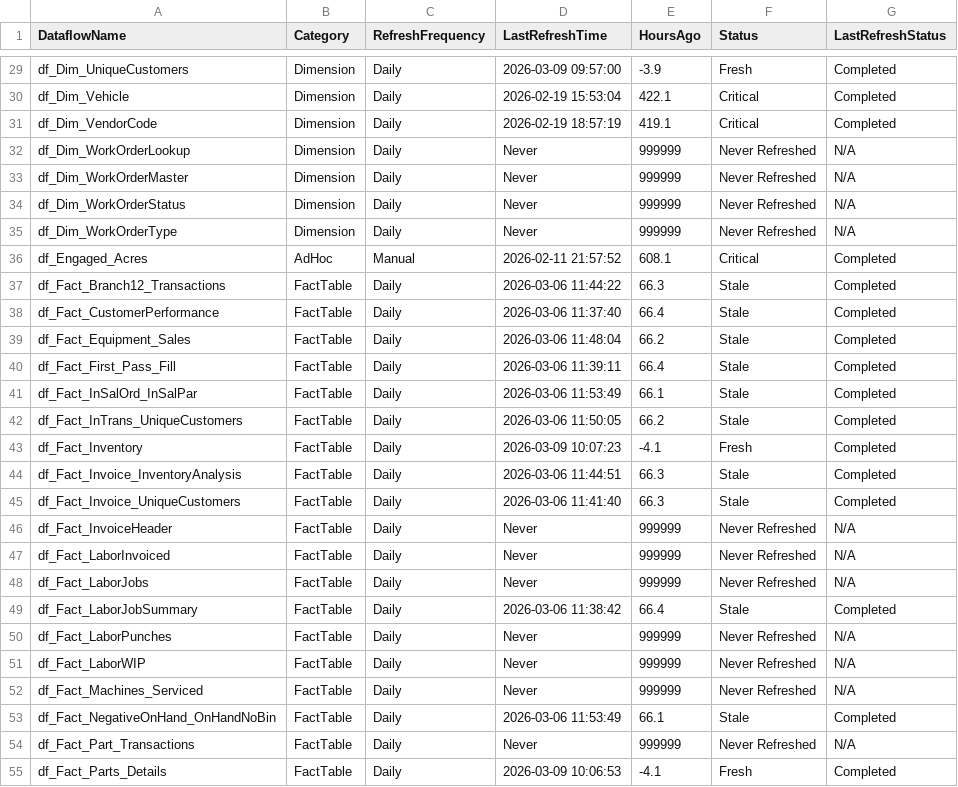
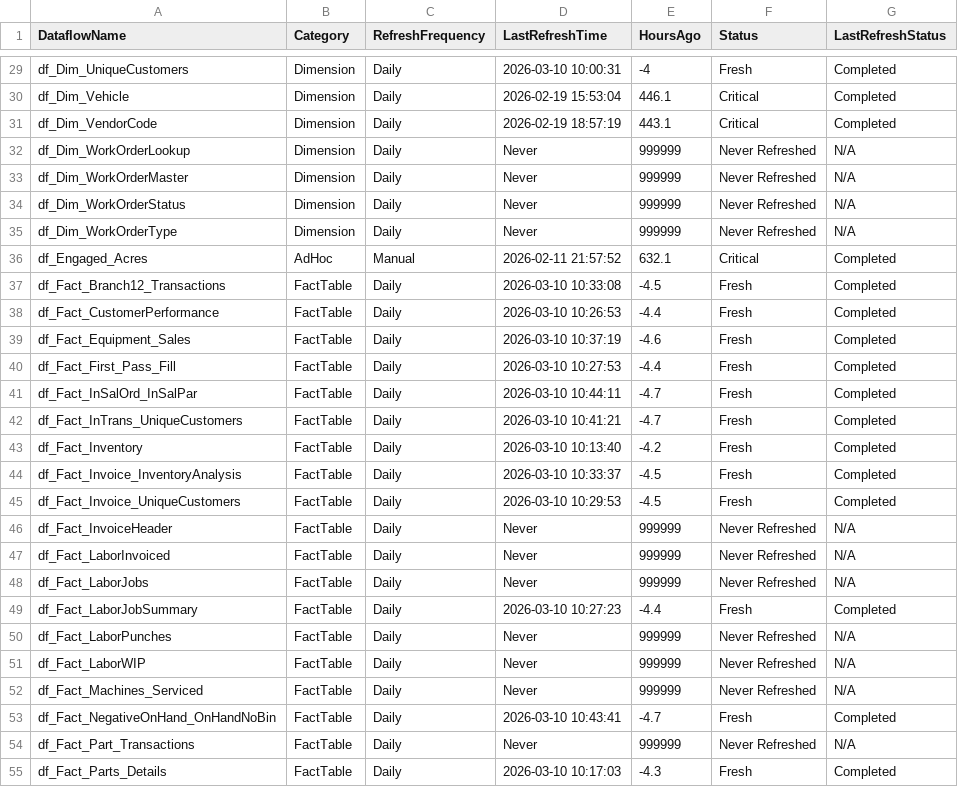
Before and after one commit to SlyFox18/claude-data-projects, a CSV file: projects/fabric-monitoring/documentation/Dataflow-Freshness-Report.csv, drawn as a sheet; only a part is shown, gaps mark what is left out; the diff covers the shown part only.

```diff
--- a/projects/fabric-monitoring/documentation/Dataflow-Freshness-Report.csv
+++ b/projects/fabric-monitoring/documentation/Dataflow-Freshness-Report.csv
@@ -29,4 +29,4 @@
-"df_Dim_UniqueCustomers","Dimension","Daily","2026-03-09 09:57:00","-3.9","Fresh","Completed"
-"df_Dim_Vehicle","Dimension","Daily","2026-02-19 15:53:04","422.1","Critical","Completed"
-"df_Dim_VendorCode","Dimension","Daily","2026-02-19 18:57:19","419.1","Critical","Completed"
+"df_Dim_UniqueCustomers","Dimension","Daily","2026-03-10 10:00:31","-4","Fresh","Completed"
+"df_Dim_Vehicle","Dimension","Daily","2026-02-19 15:53:04","446.1","Critical","Completed"
+"df_Dim_VendorCode","Dimension","Daily","2026-02-19 18:57:19","443.1","Critical","Completed"
 "df_Dim_WorkOrderLookup","Dimension","Daily","Never","999999","Never Refreshed","N/A"
@@ -35,12 +35,12 @@
 "df_Dim_WorkOrderType","Dimension","Daily","Never","999999","Never Refreshed","N/A"
-"df_Engaged_Acres","AdHoc","Manual","2026-02-11 21:57:52","608.1","Critical","Completed"
-"df_Fact_Branch12_Transactions","FactTable","Daily","2026-03-06 11:44:22","66.3","Stale","Completed"
-"df_Fact_CustomerPerformance","FactTable","Daily","2026-03-06 11:37:40","66.4","Stale","Completed"
-"df_Fact_Equipment_Sales","FactTable","Daily","2026-03-06 11:48:04","66.2","Stale","Completed"
-"df_Fact_First_Pass_Fill","FactTable","Daily","2026-03-06 11:39:11","66.4","Stale","Completed"
-"df_Fact_InSalOrd_InSalPar","FactTable","Daily","2026-03-06 11:53:49","66.1","Stale","Completed"
-"df_Fact_InTrans_UniqueCustomers","FactTable","Daily","2026-03-06 11:50:05","66.2","Stale","Completed"
-"df_Fact_Inventory","FactTable","Daily","2026-03-09 10:07:23","-4.1","Fresh","Completed"
-"df_Fact_Invoice_InventoryAnalysis","FactTable","Daily","2026-03-06 11:44:51","66.3","Stale","Completed"
-"df_Fact_Invoice_UniqueCustomers","FactTable","Daily","2026-03-06 11:41:40","66.3","Stale","Completed"
+"df_Engaged_Acres","AdHoc","Manual","2026-02-11 21:57:52","632.1","Critical","Completed"
+"df_Fact_Branch12_Transactions","FactTable","Daily","2026-03-10 10:33:08","-4.5","Fresh","Completed"
+"df_Fact_CustomerPerformance","FactTable","Daily","2026-03-10 10:26:53","-4.4","Fresh","Completed"
+"df_Fact_Equipment_Sales","FactTable","Daily","2026-03-10 10:37:19","-4.6","Fresh","Completed"
+"df_Fact_First_Pass_Fill","FactTable","Daily","2026-03-10 10:27:53","-4.4","Fresh","Completed"
+"df_Fact_InSalOrd_InSalPar","FactTable","Daily","2026-03-10 10:44:11","-4.7","Fresh","Completed"
+"df_Fact_InTrans_UniqueCustomers","FactTable","Daily","2026-03-10 10:41:21","-4.7","Fresh","Completed"
+"df_Fact_Inventory","FactTable","Daily","2026-03-10 10:13:40","-4.2","Fresh","Completed"
+"df_Fact_Invoice_InventoryAnalysis","FactTable","Daily","2026-03-10 10:33:37","-4.5","Fresh","Completed"
+"df_Fact_Invoice_UniqueCustomers","FactTable","Daily","2026-03-10 10:29:53","-4.5","Fresh","Completed"
 "df_Fact_InvoiceHeader","FactTable","Daily","Never","999999","Never Refreshed","N/A"
@@ -48,3 +48,3 @@
 "df_Fact_LaborJobs","FactTable","Daily","Never","999999","Never Refreshed","N/A"
-"df_Fact_LaborJobSummary","FactTable","Daily","2026-03-06 11:38:42","66.4","Stale","Completed"
+"df_Fact_LaborJobSummary","FactTable","Daily","2026-03-10 10:27:23","-4.4","Fresh","Completed"
 "df_Fact_LaborPunches","FactTable","Daily","Never","999999","Never Refreshed","N/A"
@@ -52,4 +52,4 @@
 "df_Fact_Machines_Serviced","FactTable","Daily","Never","999999","Never Refreshed","N/A"
-"df_Fact_NegativeOnHand_OnHandNoBin","FactTable","Daily","2026-03-06 11:53:49","66.1","Stale","Completed"
+"df_Fact_NegativeOnHand_OnHandNoBin","FactTable","Daily","2026-03-10 10:43:41","-4.7","Fresh","Completed"
 "df_Fact_Part_Transactions","FactTable","Daily","Never","999999","Never Refreshed","N/A"
-"df_Fact_Parts_Details","FactTable","Daily","2026-03-09 10:06:53","-4.1","Fresh","Completed"
+"df_Fact_Parts_Details","FactTable","Daily","2026-03-10 10:17:03","-4.3","Fresh","Completed"
```
Also changed, not shown: 107 edited cells elsewhere in this file, projects/fabric-monitoring/documentation/Dataflow-Refresh-History.csv, 6 other files.
